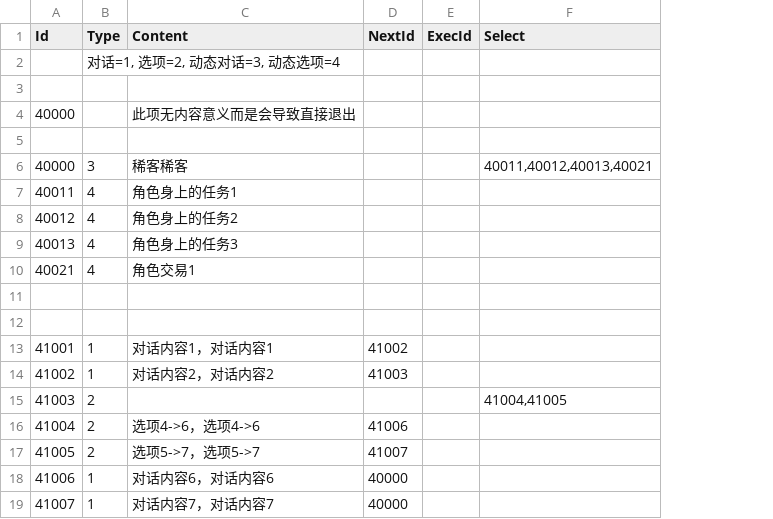
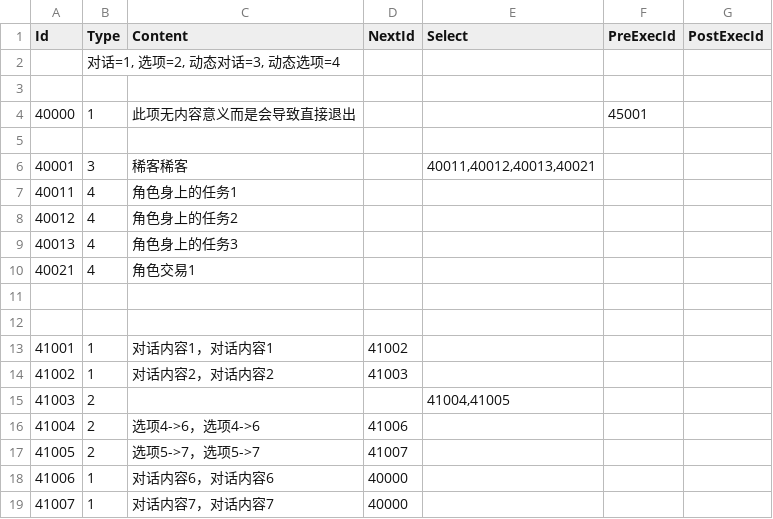
Before and after one commit to unphics/ikun, a CSV file: Config/Talk/Chat.csv, drawn as a sheet; removed rows and columns are numbered as before the commit, all else as after; the diff names each change by its address in the sheet, - before the commit and + after, or states it on an @@ line.

```diff
--- a/Config/Talk/Chat.csv
+++ b/Config/Talk/Chat.csv
-column E (ExecId), empty
+column F (PreExecId), row 4: 45001
+column G (PostExecId), empty
-B4 (Type): (empty)
+B4 (Type): 1
-A6 (Id): 40000
+A6 (Id): 40001
```
Also changed, not shown: Config/Preload.csv, 16 other files.
